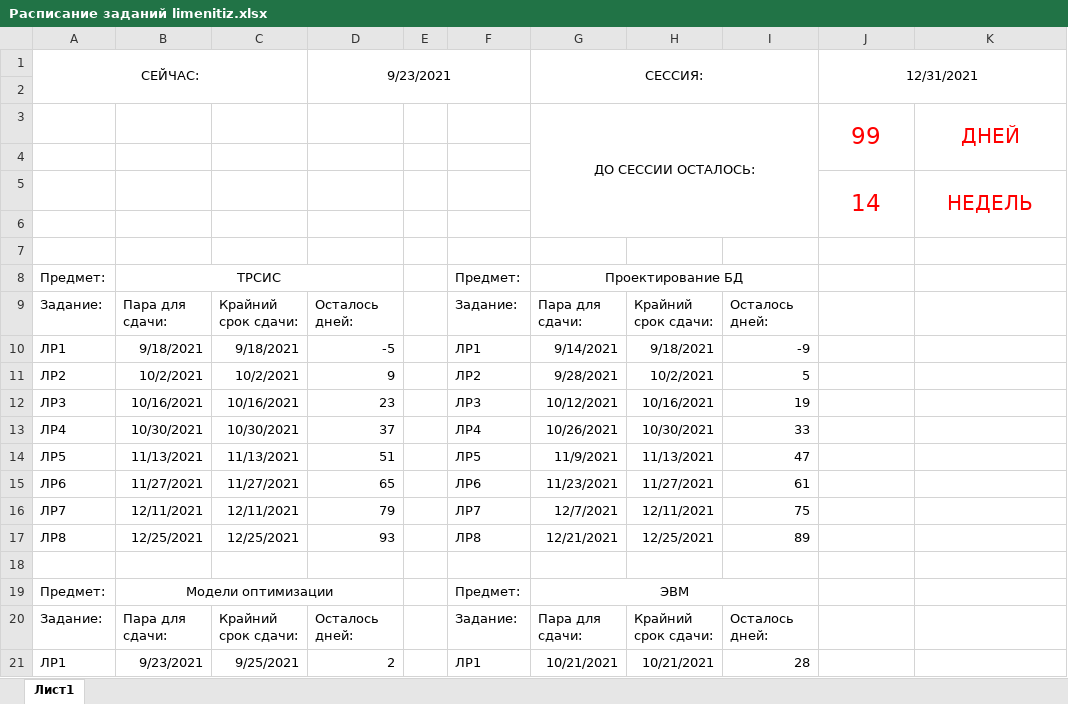
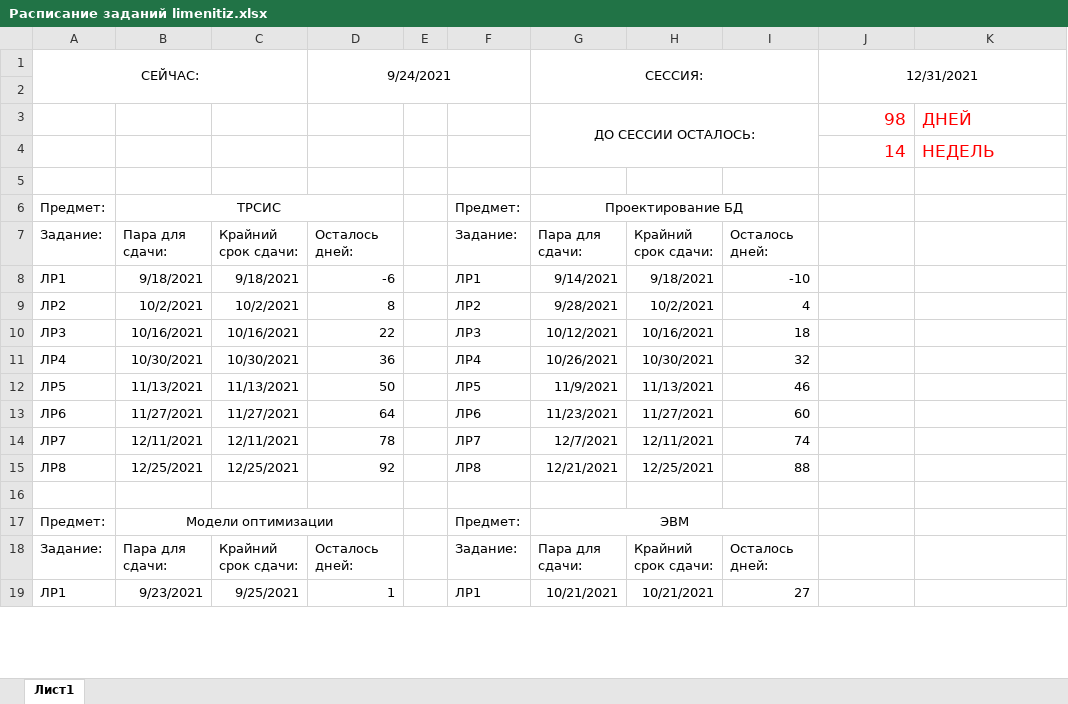
Before and after one commit to Lichuhah/SUAI_5sem, an Excel workbook: Расписание заданий limenitiz.xlsx, sheet Лист1, drawn as a sheet; only a part is shown; values as stored, in another font and other column widths than the file's, no borders; conditional formats not drawn; removed rows and columns are numbered as before the commit, all else as after; the diff covers the shown part only; the diff names each change by its address in the sheet, - before the commit and + after, or states it on an @@ line.

Commit message:
Изменил (нет) расписание

```diff
--- a/Расписание заданий limenitiz.xlsx (sheet Лист1)
+++ b/Расписание заданий limenitiz.xlsx (sheet Лист1)
-D1: 9/23/2021
+D1: 9/24/2021
-J3: 99
+J3: 98
@@ J3:K3 text size: smaller @@
-J3 alignment: center
+J3 alignment: right
-J3:J4 merged
-K3 alignment: center
+K3 alignment: left
-K3:K4 merged
-row 4: (empty)
@@ J4:K4 text size: smaller @@
-J4 alignment: center
+J4 alignment: right
-J5:J6 merged
-K4 alignment: center
+K4 alignment: left
-K5:K6 merged
-row 6: (empty)
-D8: -5
+D8: -6
-I8: -9
+I8: -10
-D9: 9
+D9: 8
-I9: 5
+I9: 4
-D10: 23
+D10: 22
-I10: 19
+I10: 18
-D11: 37
+D11: 36
-I11: 33
+I11: 32
-D12: 51
+D12: 50
-I12: 47
+I12: 46
-D13: 65
+D13: 64
-I13: 61
+I13: 60
-D14: 79
+D14: 78
-I14: 75
+I14: 74
-D15: 93
+D15: 92
-I15: 89
+I15: 88
-D19: 2
+D19: 1
-I19: 28
+I19: 27
```
Also changed, not shown: 6 edited cells elsewhere in this sheet.
